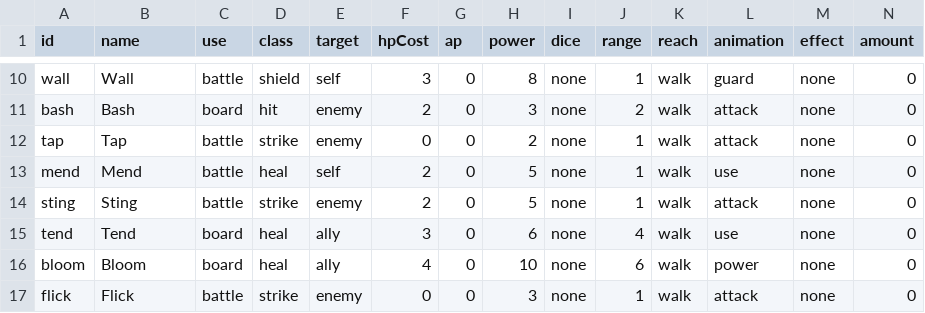
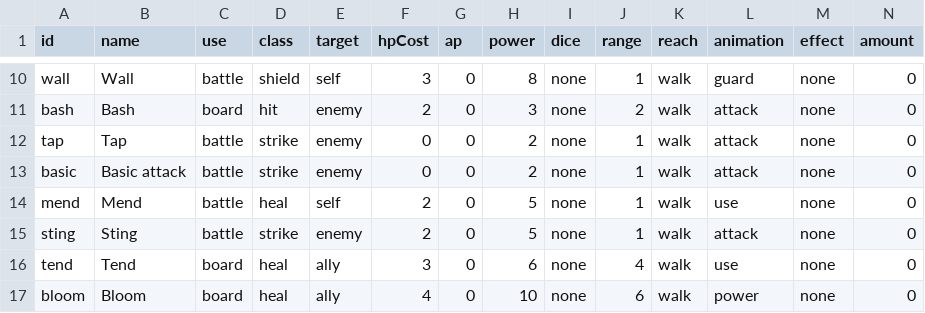
Before and after one commit to FinisTP/engine-study, a CSV file: plugins/last-curtain/assets/match/abilities.csv, drawn as a sheet; only a part is shown, gaps mark what is left out; the shorter side is filled out with more unchanged rows.

```diff
--- a/plugins/last-curtain/assets/match/abilities.csv
+++ b/plugins/last-curtain/assets/match/abilities.csv
@@ -12,2 +12,3 @@ bash,Bash,board,hit,enemy,2,0,3,none,2,walk,attack,none,0
 tap,Tap,battle,strike,enemy,0,0,2,none,1,walk,attack,none,0
+basic,Basic attack,battle,strike,enemy,0,0,2,none,1,walk,attack,none,0
 mend,Mend,battle,heal,self,2,0,5,none,1,walk,use,none,0
```
Also changed, not shown: plugins/last-curtain/assets/campaign/cast.csv, 6 other files.
